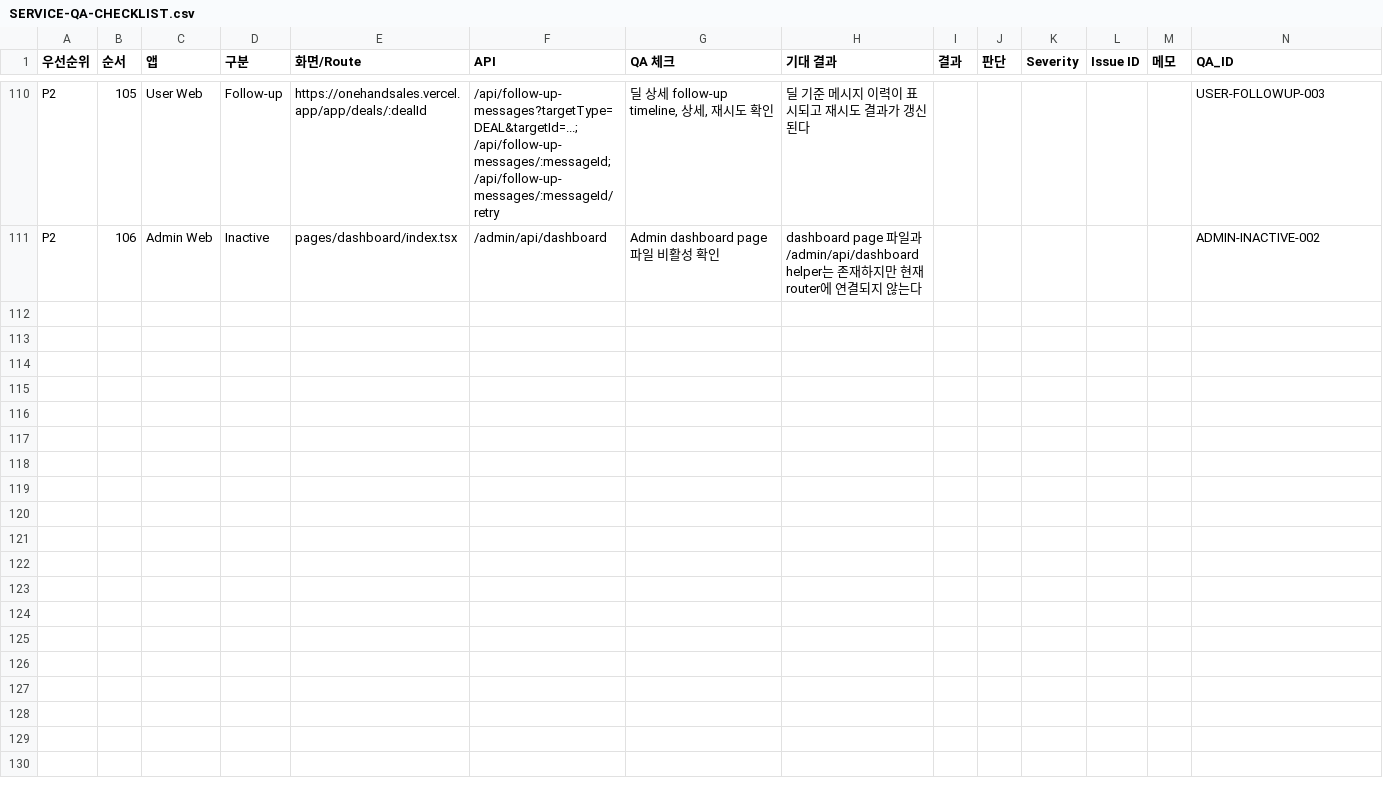
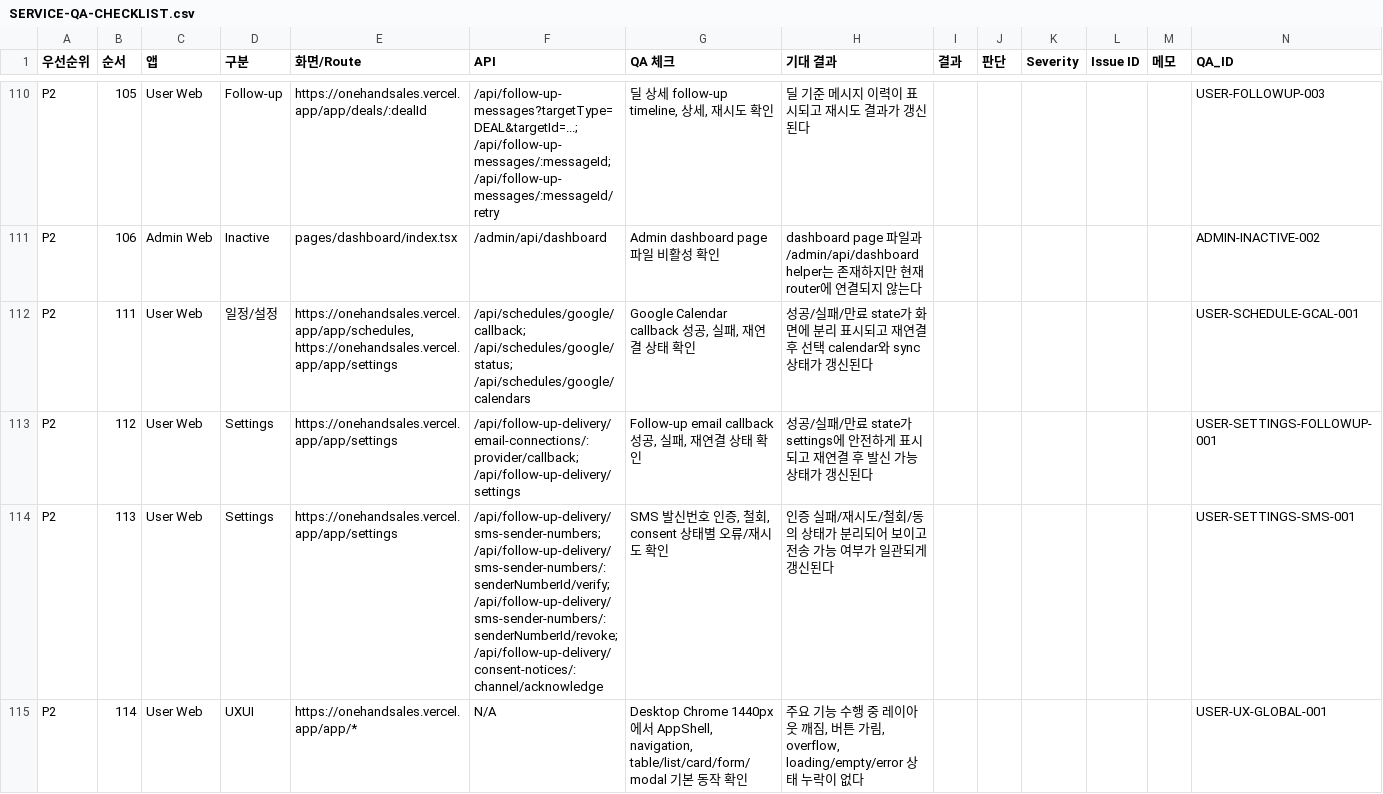
Before and after one commit to onehandsales/onehandsales, a CSV file: TODO/SERVICE_QA_PLAN/SERVICE-QA-CHECKLIST.csv, drawn as a sheet; only a part is shown, gaps mark what is left out; the diff covers the shown part only; the diff names each change by its address in the sheet, - before the commit and + after, or states it on an @@ line.

Commit message:
docs: update service QA checklist coverage

```diff
--- a/TODO/SERVICE_QA_PLAN/SERVICE-QA-CHECKLIST.csv
+++ b/TODO/SERVICE_QA_PLAN/SERVICE-QA-CHECKLIST.csv
+row 112: P2 | 111 | User Web | 일정/설정 | https://onehandsales.vercel.app/app/schedules, https://onehandsales.vercel.app/app/settings | /api/schedules/google/callback; /api/schedules/google/status; /api/schedules/google/calendars | Google Calendar callback 성공, 실패, 재연결 상태 확인 | 성공/실패/만료 state가 화면에 분리 표시되고 재연결 후 선택 calendar와 sync 상태가 갱신된다 |  |  |  |  |  | USER-SCHEDULE-GCAL-001
+row 113: P2 | 112 | User Web | Settings | https://onehandsales.vercel.app/app/settings | /api/follow-up-delivery/email-connections/:provider/callback; /api/follow-up-delivery/settings | Follow-up email callback 성공, 실패, 재연결 상태 확인 | 성공/실패/만료 state가 settings에 안전하게 표시되고 재연결 후 발신 가능 상태가 갱신된다 |  |  |  |  |  | USER-SETTINGS-FOLLOWUP-001
+row 114: P2 | 113 | User Web | Settings | https://onehandsales.vercel.app/app/settings | /api/follow-up-delivery/sms-sender-numbers; /api/follow-up-delivery/sms-sender-numbers/:senderNumberId/verify; /api/follow-up-delivery/sms-sender-numbers/:senderNumberId/revoke; /api/follow-up-delivery/consent-notices/:channel/acknowledge | SMS 발신번호 인증, 철회, consent 상태별 오류/재시도 확인 | 인증 실패/재시도/철회/동의 상태가 분리되어 보이고 전송 가능 여부가 일관되게 갱신된다 |  |  |  |  |  | USER-SETTINGS-SMS-001
+row 115: P2 | 114 | User Web | UXUI | https://onehandsales.vercel.app/app/* | N/A | Desktop Chrome 1440px에서 AppShell, navigation, table/list/card/form/modal 기본 동작 확인 | 주요 기능 수행 중 레이아웃 깨짐, 버튼 가림, overflow, loading/empty/error 상태 누락이 없다 |  |  |  |  |  | USER-UX-GLOBAL-001
```
Also changed, not shown: 4 added rows and 10 edited cells elsewhere in this file.
